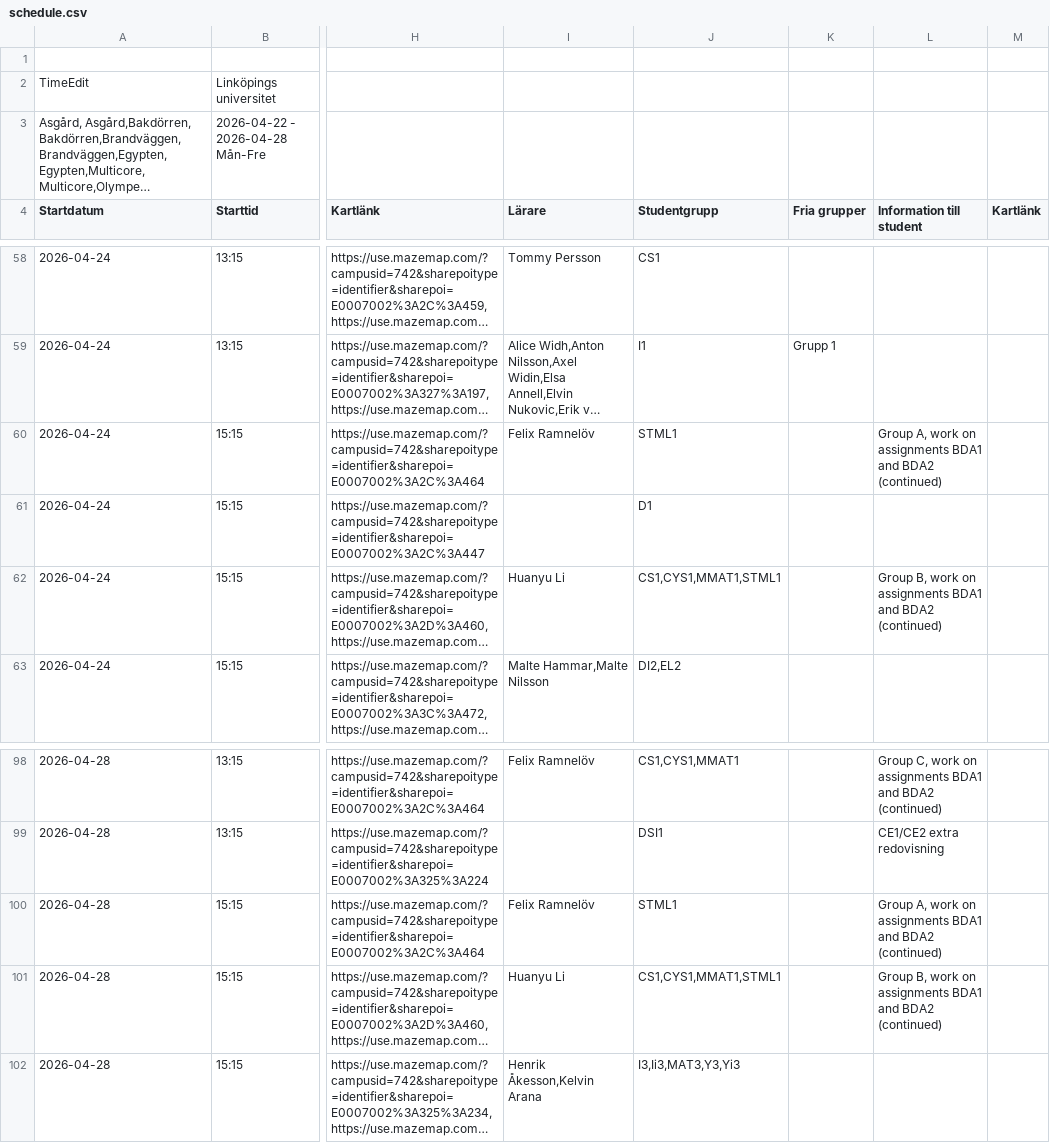
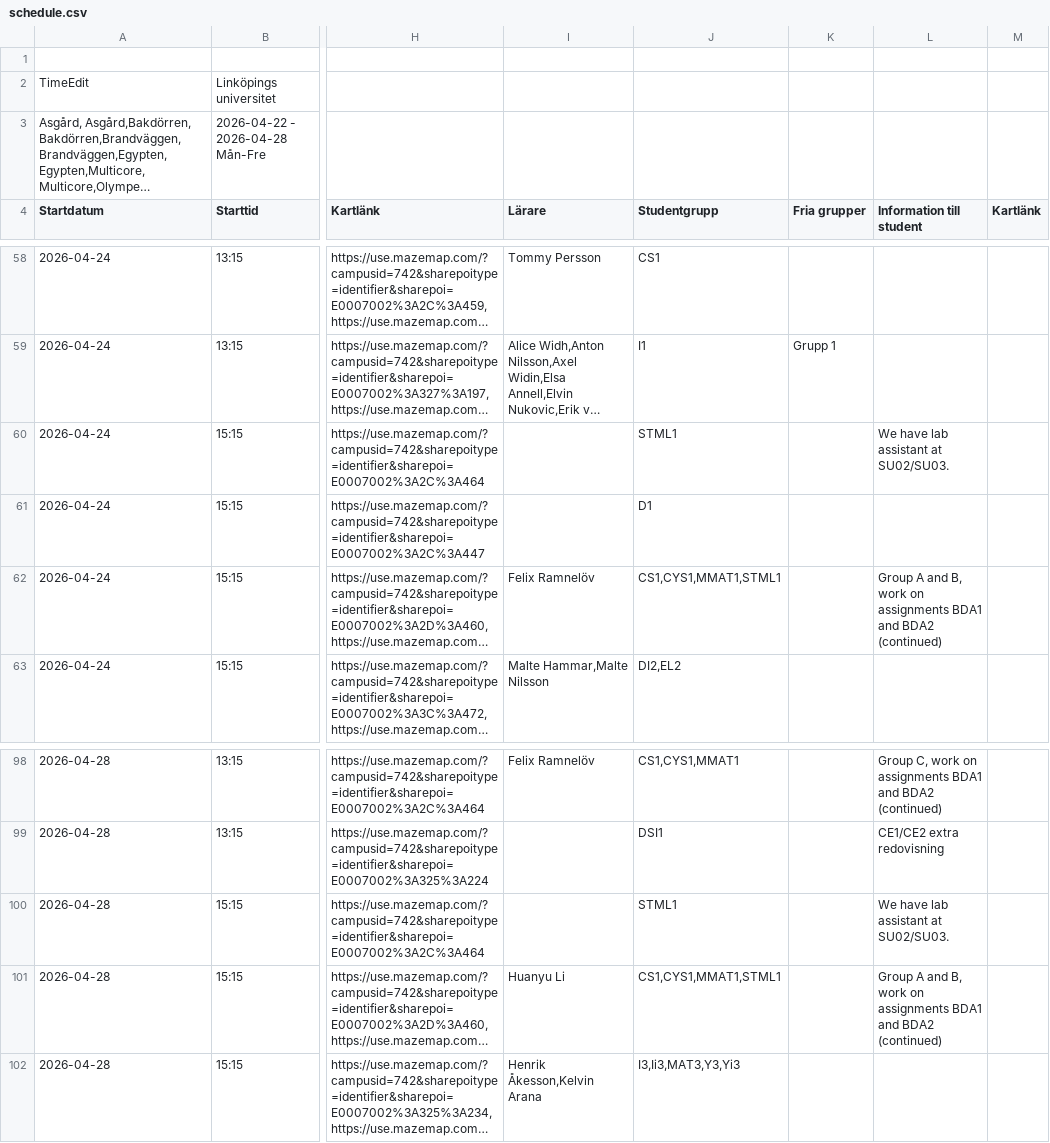
Before and after one commit to saltlakrits/saltlakrits.github.io, a CSV file: data/schedule.csv, drawn as a sheet; only a part is shown, gaps mark what is left out; long unchanged cells end in …; the diff names each change by its address in the sheet, - before the commit and + after, or states it on an @@ line.

```diff
--- a/data/schedule.csv
+++ b/data/schedule.csv
-I60 (Lärare): Felix Ramnelöv
+I60 (Lärare): (empty)
-L60 (Information till student): Group A, work on assignments BDA1 and BDA2 (continued)
+L60 (Information till student): We have lab assistant at SU02/SU03.
-I62 (Lärare): Huanyu Li
+I62 (Lärare): Felix Ramnelöv
-L62 (Information till student): Group B, work…
+L62 (Information till student): Group A and B, work…
-I100 (Lärare): Felix Ramnelöv
+I100 (Lärare): (empty)
-L100 (Information till student): Group A, work on assignments BDA1 and BDA2 (continued)
+L100 (Information till student): We have lab assistant at SU02/SU03.
-L101 (Information till student): Group B, work…
+L101 (Information till student): Group A and B, work…
```
